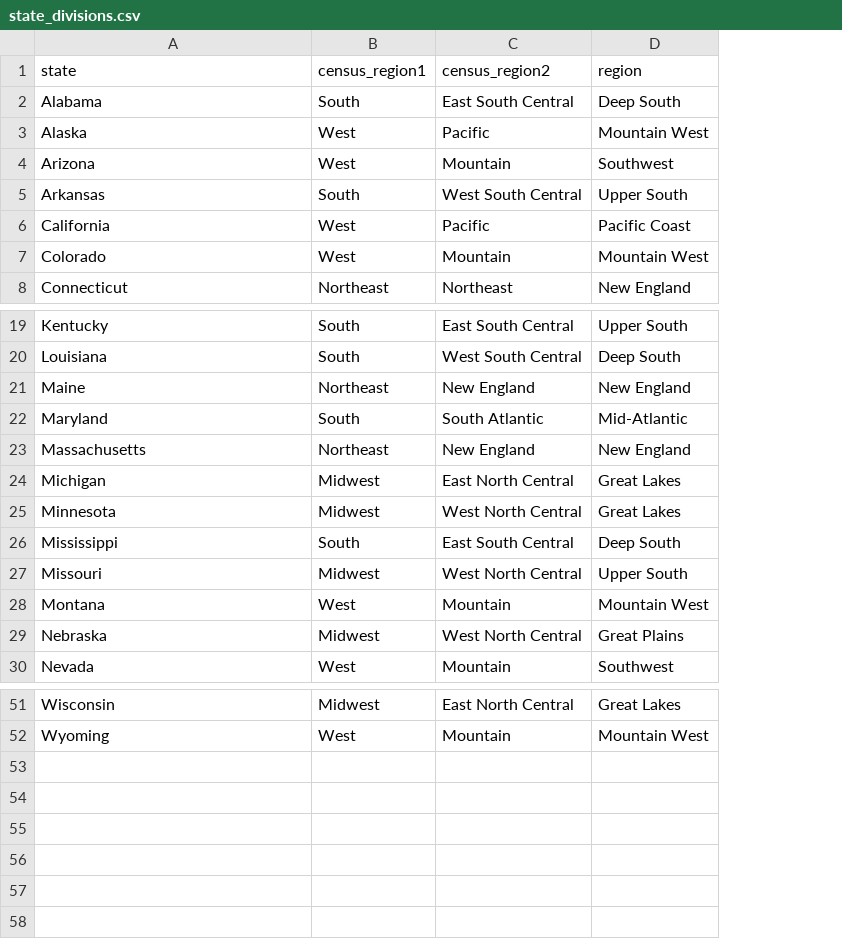
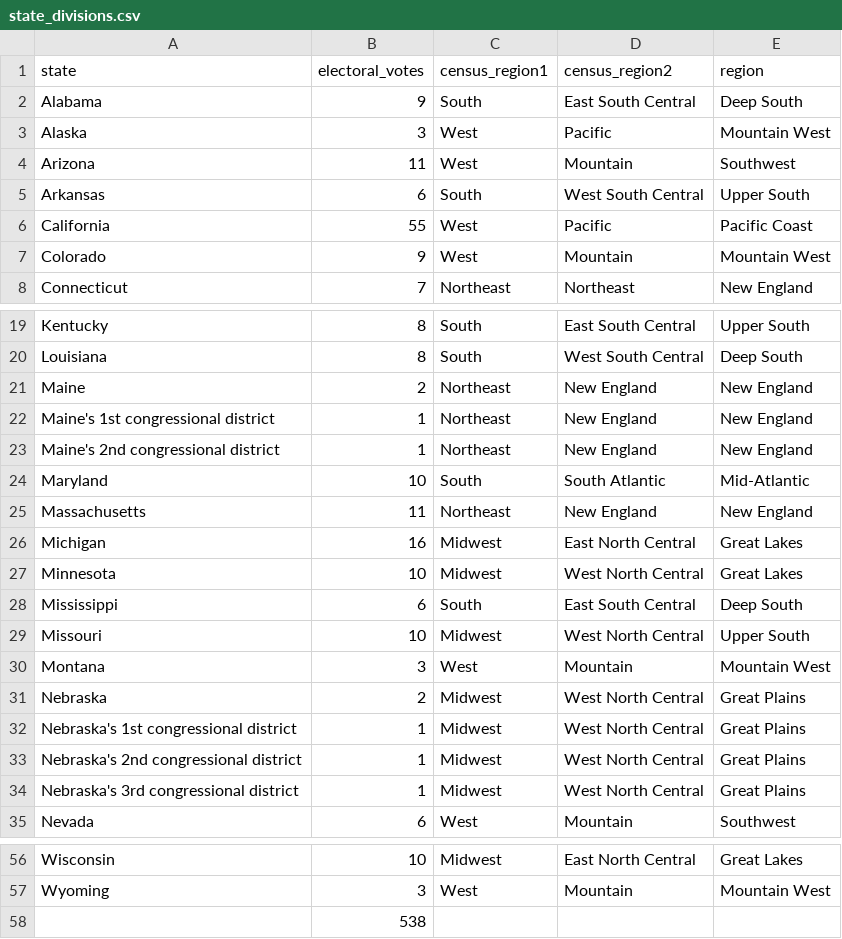
Before and after one commit to thisismactan/USA-2020, a CSV file: data/state_divisions.csv, drawn as a sheet; only a part is shown, gaps mark what is left out; the diff names each change by its address in the sheet, - before the commit and + after, or states it on an @@ line.

```diff
--- a/data/state_divisions.csv
+++ b/data/state_divisions.csv
+column B (electoral_votes), rows 2-8: 9 | 3 | 11 | 6 | 55 | 9 | 7; rows 19-21: 8 | 8 | 2; rows 24-31: 10 | 11 | 16 | 10 | 6 | 10 | 3 | 2; row 35: 6; rows 56-57: 10 | 3
+row 22: Maine's 1st congressional district | 1 | Northeast | New England | New England
+row 23: Maine's 2nd congressional district | 1 | Northeast | New England | New England
+row 32: Nebraska's 1st congressional district | 1 | Midwest | West North Central | Great Plains
+row 33: Nebraska's 2nd congressional district | 1 | Midwest | West North Central | Great Plains
+row 34: Nebraska's 3rd congressional district | 1 | Midwest | West North Central | Great Plains
+row 58:  | 538
```
Also changed, not shown: data/presidential_election_results_by_state.csv, 2 other files.
